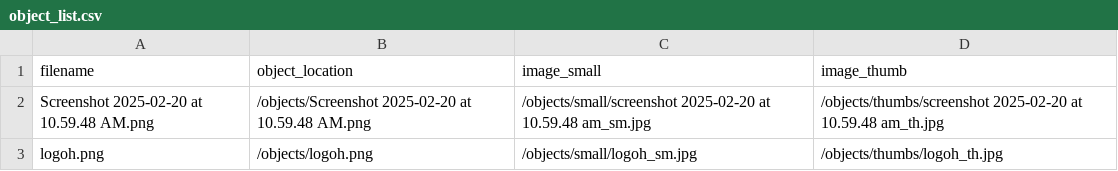
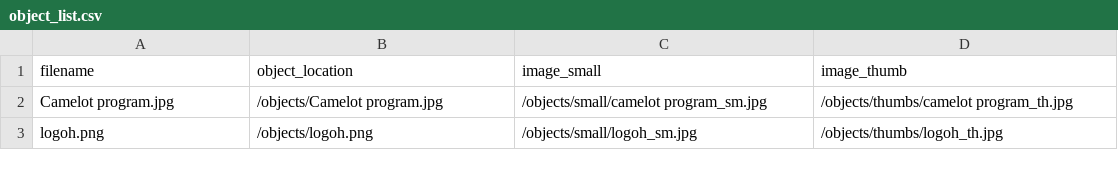
Before and after one commit to qknichols/pitandbalconyarchives, a CSV file: objects/object_list.csv, drawn as a sheet; removed rows and columns are numbered as before the commit, all else as after; the diff names each change by its address in the sheet, - before the commit and + after, or states it on an @@ line.

Commit message:
objects

```diff
--- a/objects/object_list.csv
+++ b/objects/object_list.csv
-row 2: Screenshot 2025-02-20 at 10.59.48 AM.png | /objects/Screenshot 2025-02-20 at 10.59.48 AM.png | /objects/small/screenshot 2025-02-20 at 10.59.48 am_sm.jpg | /objects/thumbs/screenshot 2025-02-20 at 10.59.48 am_th.jpg
+row 2: Camelot program.jpg | /objects/Camelot program.jpg | /objects/small/camelot program_sm.jpg | /objects/thumbs/camelot program_th.jpg
```
